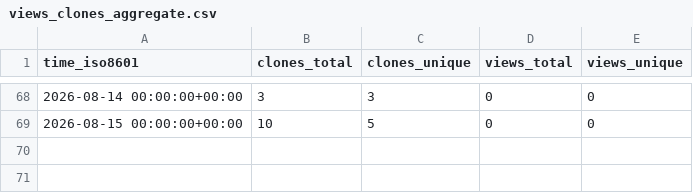
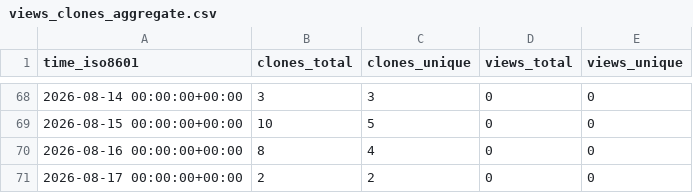
Before and after one commit to alessiobianchini/alessiobianchini, a CSV file: alessiobianchini/alessiobianchini/ghrs-data/views_clones_aggregate.csv, drawn as a sheet; only a part is shown, gaps mark what is left out; the diff names each change by its address in the sheet, - before the commit and + after, or states it on an @@ line.

```diff
--- a/alessiobianchini/alessiobianchini/ghrs-data/views_clones_aggregate.csv
+++ b/alessiobianchini/alessiobianchini/ghrs-data/views_clones_aggregate.csv
+row 70: 2026-08-16 00:00:00+00:00 | 8 | 4 | 0 | 0
+row 71: 2026-08-17 00:00:00+00:00 | 2 | 2 | 0 | 0
```
Also changed, not shown: 1 other file.
